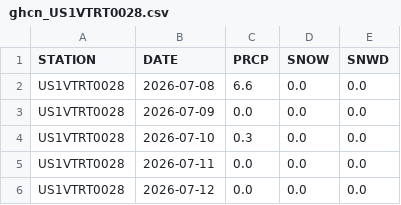
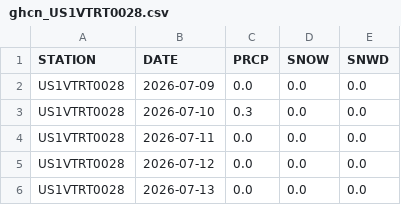
Before and after one commit to swzerfoss-lab/2027snowforecast, a CSV file: data/obs_recent/ghcn_US1VTRT0028.csv, drawn as a sheet; only a part is shown; the shorter side is filled out with more unchanged rows; the diff names each change by its address in the sheet, - before the commit and + after, or states it on an @@ line.

```diff
--- a/data/obs_recent/ghcn_US1VTRT0028.csv
+++ b/data/obs_recent/ghcn_US1VTRT0028.csv
-row 2: US1VTRT0028 | 2026-07-08 | 6.6 | 0.0 | 0.0
```
Also changed, not shown: data/forecast_log.csv, data/obs_recent/ghcn_US1VTRT0034.csv, 5 other files.
